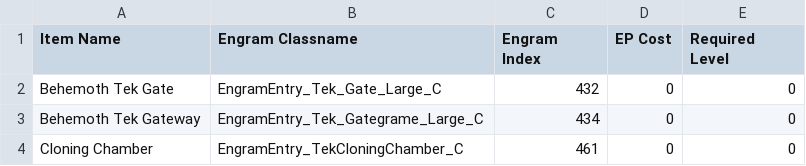
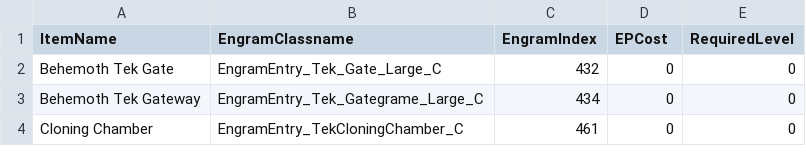
Before and after one commit to phryneas/ark_replace_vanilla_engrams, a CSV file: EngramDetails.csv, drawn as a sheet; only a part is shown; the diff names each change by its address in the sheet, - before the commit and + after, or states it on an @@ line.

Commit message:
clean up data, column & variable names. also fix S+ engrams that had no vanilla counterpart

```diff
--- a/EngramDetails.csv
+++ b/EngramDetails.csv
-A1: Item Name
+A1: ItemName
-B1: Engram Classname
+B1: EngramClassname
-C1: Engram Index
+C1: EngramIndex
-D1: EP Cost
+D1: EPCost
-E1: Required Level
+E1: RequiredLevel
```
Also changed, not shown: SPlusReplacements.csv, 1 other file.
